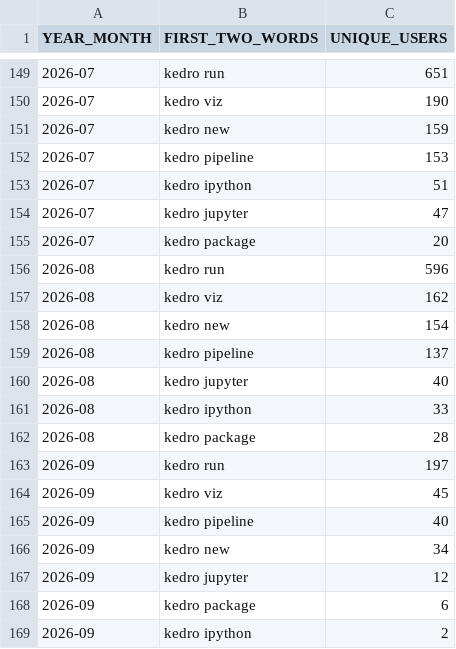
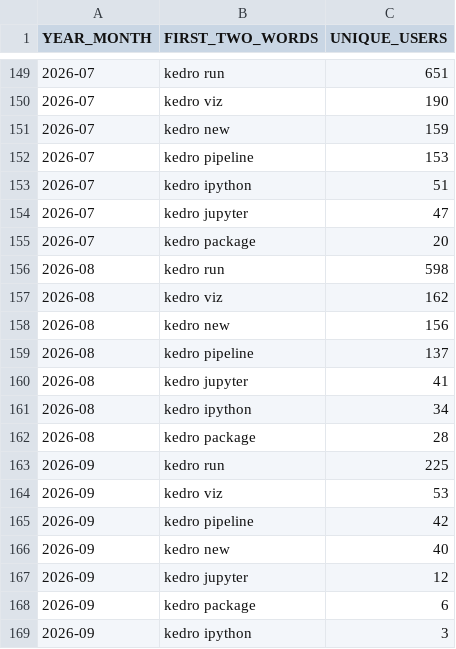
Before and after one commit to DimedS/kedro-pycafe-data, a CSV file: data/02_intermediate/kedro_commands_mau.csv, drawn as a sheet; only a part is shown, gaps mark what is left out.

```diff
--- a/data/02_intermediate/kedro_commands_mau.csv
+++ b/data/02_intermediate/kedro_commands_mau.csv
@@ -155,15 +155,15 @@ YEAR_MONTH,FIRST_TWO_WORDS,UNIQUE_USERS
 2026-07,kedro package,20
-2026-08,kedro run,596
+2026-08,kedro run,598
 2026-08,kedro viz,162
-2026-08,kedro new,154
+2026-08,kedro new,156
 2026-08,kedro pipeline,137
-2026-08,kedro jupyter,40
-2026-08,kedro ipython,33
+2026-08,kedro jupyter,41
+2026-08,kedro ipython,34
 2026-08,kedro package,28
-2026-09,kedro run,197
-2026-09,kedro viz,45
-2026-09,kedro pipeline,40
-2026-09,kedro new,34
+2026-09,kedro run,225
+2026-09,kedro viz,53
+2026-09,kedro pipeline,42
+2026-09,kedro new,40
 2026-09,kedro jupyter,12
 2026-09,kedro package,6
-2026-09,kedro ipython,2
+2026-09,kedro ipython,3
```
Also changed, not shown: data/02_intermediate/kedro_plugins_mau.csv, data/02_intermediate/mau_kedro.csv, 1 other file.
